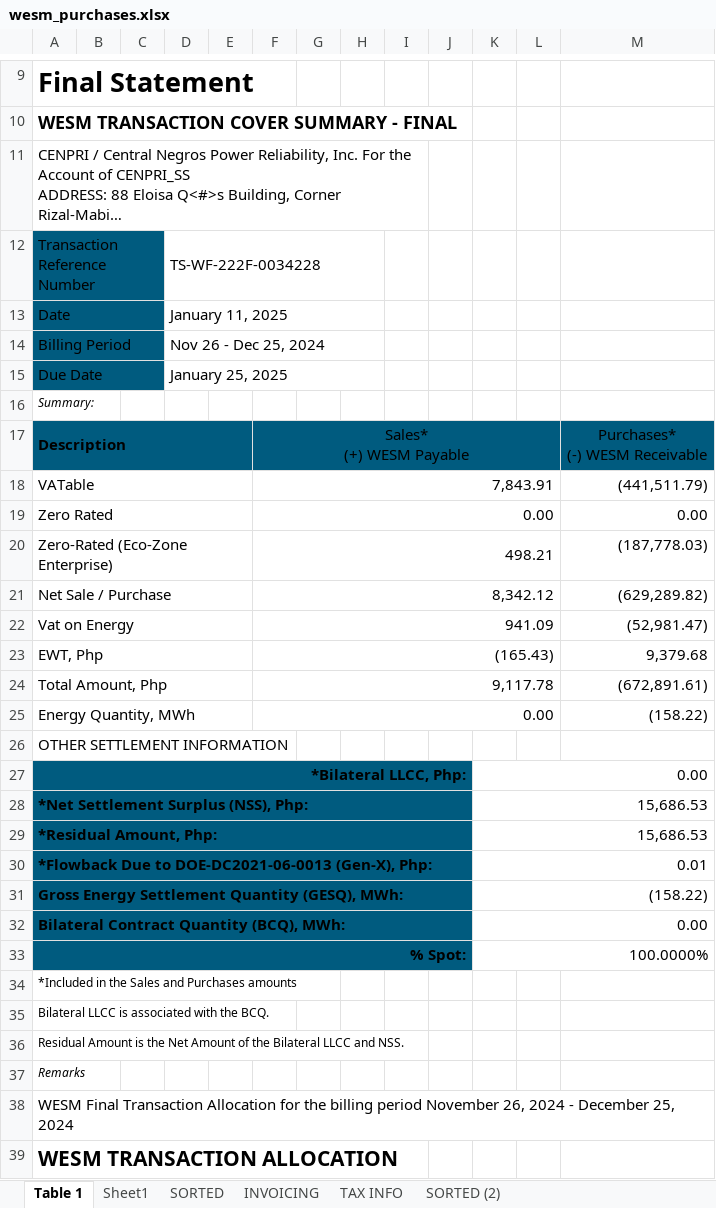
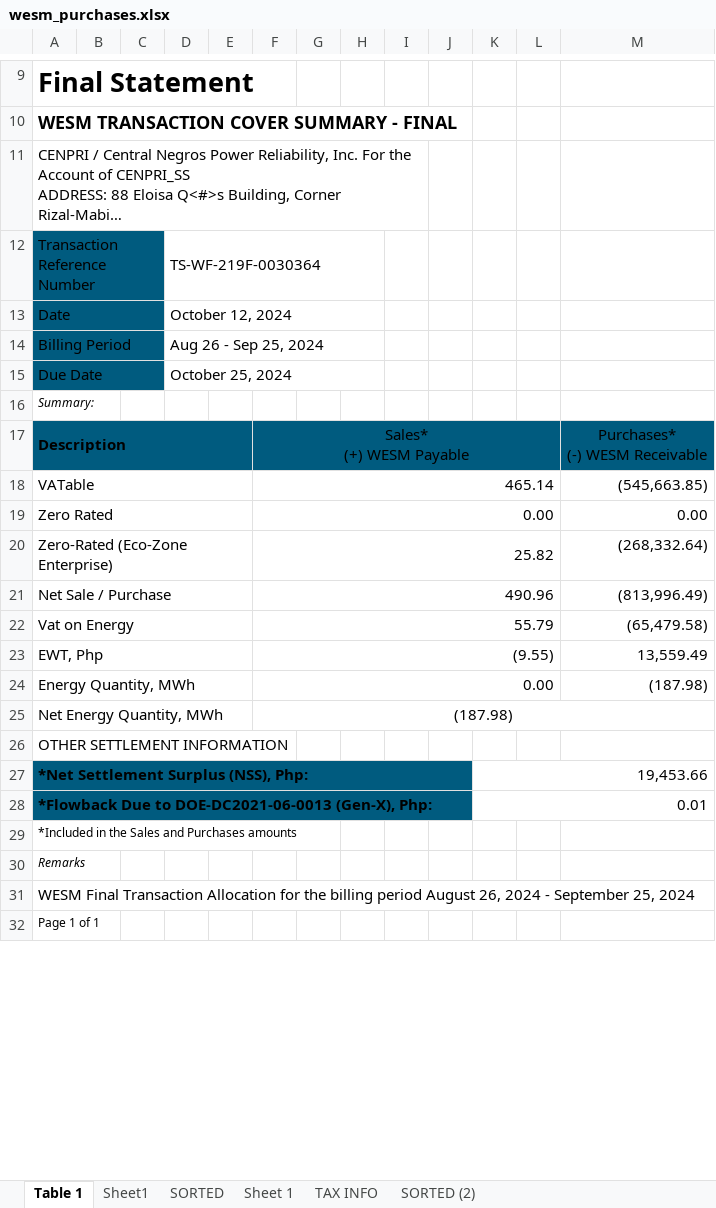
Before and after one commit to JonahBenares/accounting, an Excel workbook: uploads/excel/wesm_purchases.xlsx, sheet Table 1, drawn as a sheet; only a part is shown, gaps mark what is left out; long unchanged cells end in …; values as stored, in another font and other column widths than the file's, no borders; removed rows and columns are numbered as before the commit, all else as after; the diff covers the shown part only; the diff names each change by its address in the sheet, - before the commit and + after, or states it on an @@ line.

```diff
--- a/uploads/excel/wesm_purchases.xlsx (sheet Table 1)
+++ b/uploads/excel/wesm_purchases.xlsx (sheet Table 1)
-sheet tab: INVOICING
+sheet tab: Sheet 1
-D12: TS-WF-222F-0034228
+D12: TS-WF-219F-0030364
-D13: January 11, 2025
+D13: October 12, 2024
-D14: Nov 26 - Dec 25, 2024
+D14: Aug 26 - Sep 25, 2024
-D15: January 25, 2025
+D15: October 25, 2024
-F18: 7,843.91
+F18: 465.14
-M18: (441,511.79)
+M18: (545,663.85)
-F20: 498.21
+F20: 25.82
-M20: (187,778.03)
+M20: (268,332.64)
-F21: 8,342.12
+F21: 490.96
-M21: (629,289.82)
+M21: (813,996.49)
-F22: 941.09
+F22: 55.79
-M22: (52,981.47)
+M22: (65,479.58)
-F23: (165.43)
+F23: (9.55)
-M23: 9,379.68
+M23: 13,559.49
-row 24: Total Amount, Php |  |  |  |  | 9,117.78 |  |  |  |  |  |  | (672,891.61)
-M24: (158.22)
+M24: (187.98)
+row 25: Net Energy Quantity, MWh |  |  |  |  | (187.98)
-row 27: *Bilateral LLCC, Php: |  |  |  |  |  |  |  |  |  | 0.00
-K27: 15,686.53
+K27: 19,453.66
-row 29: *Residual Amount, Php: |  |  |  |  |  |  |  |  |  | 15,686.53
-row 31: Gross Energy Settlement Quantity (GESQ), MWh: |  |  |  |  |  |  |  |  |  | (158.22)
-row 32: Bilateral Contract Quantity (BCQ), MWh: |  |  |  |  |  |  |  |  |  | 0.00
-row 33: % Spot: |  |  |  |  |  |  |  |  |  | 100.0000%
-row 35: Bilateral LLCC is associated with the BCQ.
-row 36: Residual Amount is the Net Amount of the Bilateral LLCC and NSS.
-A31: …billing period November 26, 2024 - December 25, 2024
+A31: …billing period August 26, 2024 - September 25, 2024
-A32: WESM TRANSACTION ALLOCATION
+A32: Page 1 of 1
-A32 bold: on
+A32 bold: off, text size: smaller
```
Also changed, not shown: 1151 added rows, 2 edited cells and cell formats elsewhere in this sheet, sheet Sheet1, sheet SORTED (2), sheet SORTED, sheet Sheet 1, sheet TAX INFO, formulas that keep their value, hidden cells, charts or pictures, 8 other files.
